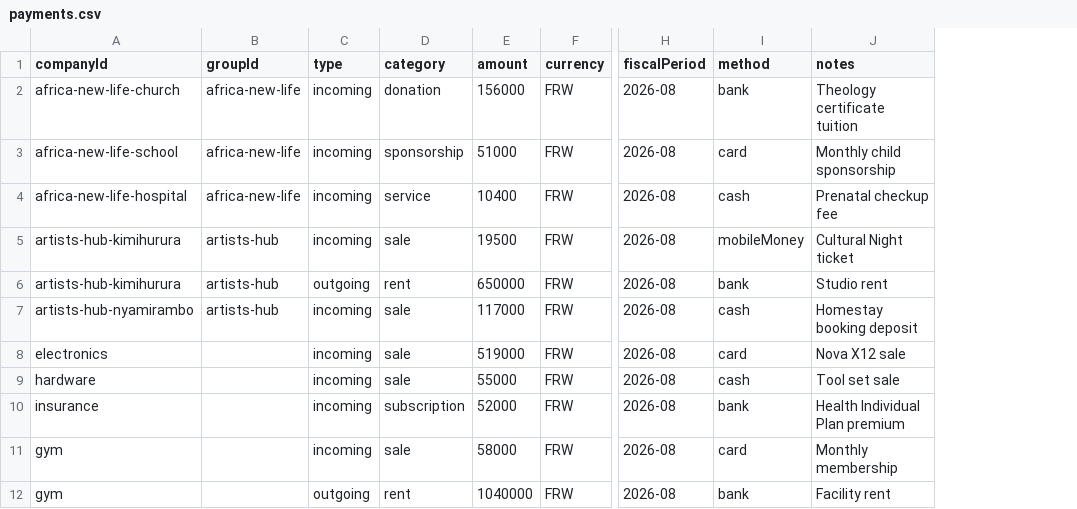
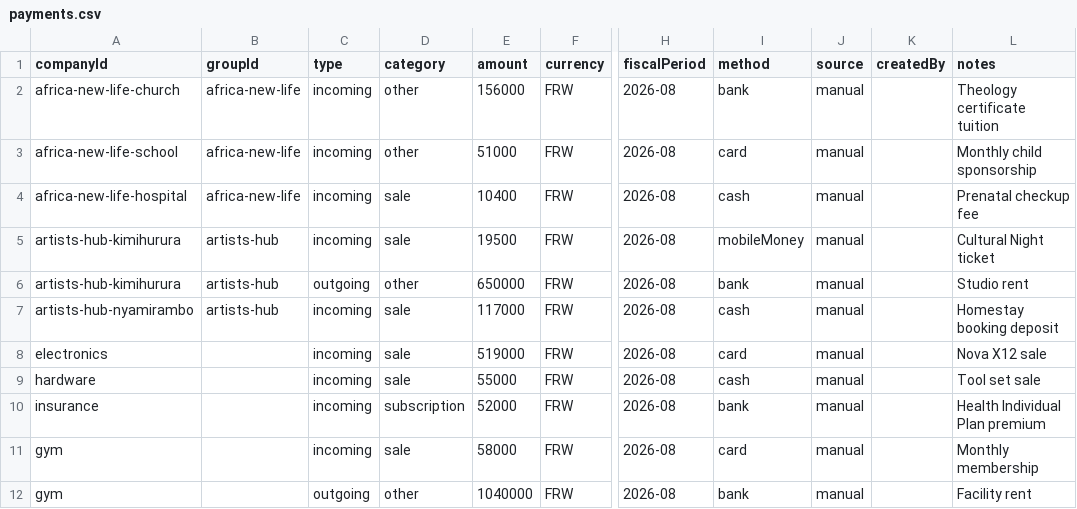
Before and after one commit to nmeo7/lever, a CSV file: scripts/seed/csv/payments.csv, drawn as a sheet; only a part is shown, gaps mark what is left out; the diff names each change by its address in the sheet, - before the commit and + after, or states it on an @@ line.

```diff
--- a/scripts/seed/csv/payments.csv
+++ b/scripts/seed/csv/payments.csv
+column J (source), rows 2-12: all manual
+column K (createdBy), empty
-D2 (category): donation
+D2 (category): other
-D3 (category): sponsorship
+D3 (category): other
-D4 (category): service
+D4 (category): sale
-D6 (category): rent
+D6 (category): other
-D12 (category): rent
+D12 (category): other
```
Also changed, not shown: scripts/seed/csv/products.csv, scripts/seed/csv/roles.csv, 14 other files.
